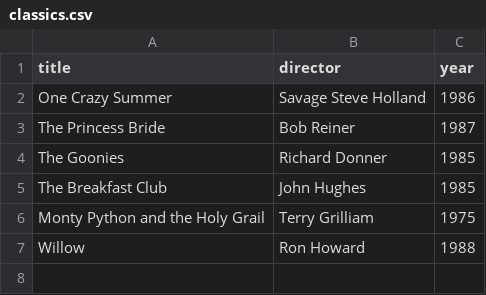
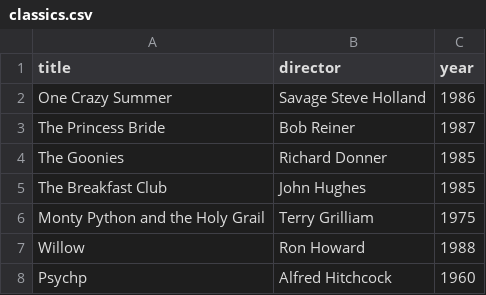
Before and after one commit to Chamath-the-curious/webflyx, a CSV file: classics.csv, drawn as a sheet; the diff names each change by its address in the sheet, - before the commit and + after, or states it on an @@ line.

Commit message:
L: add a new classic

```diff
--- a/classics.csv
+++ b/classics.csv
+row 8: Psychp | Alfred Hitchcock | 1960
```
